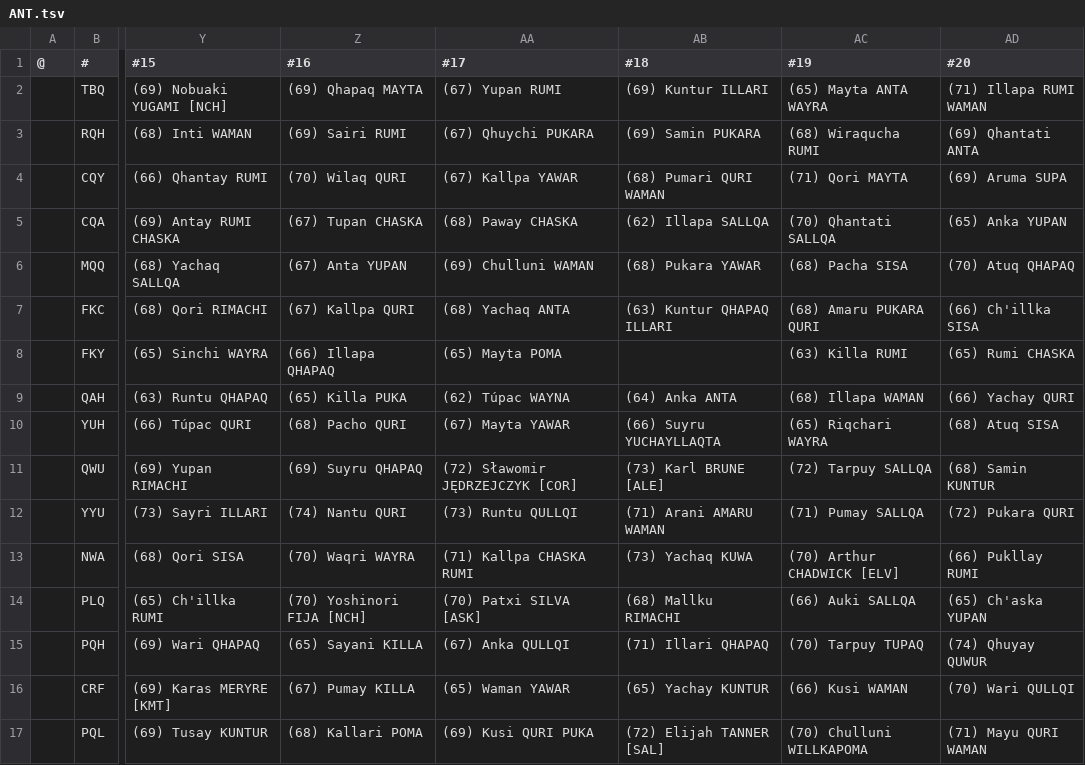
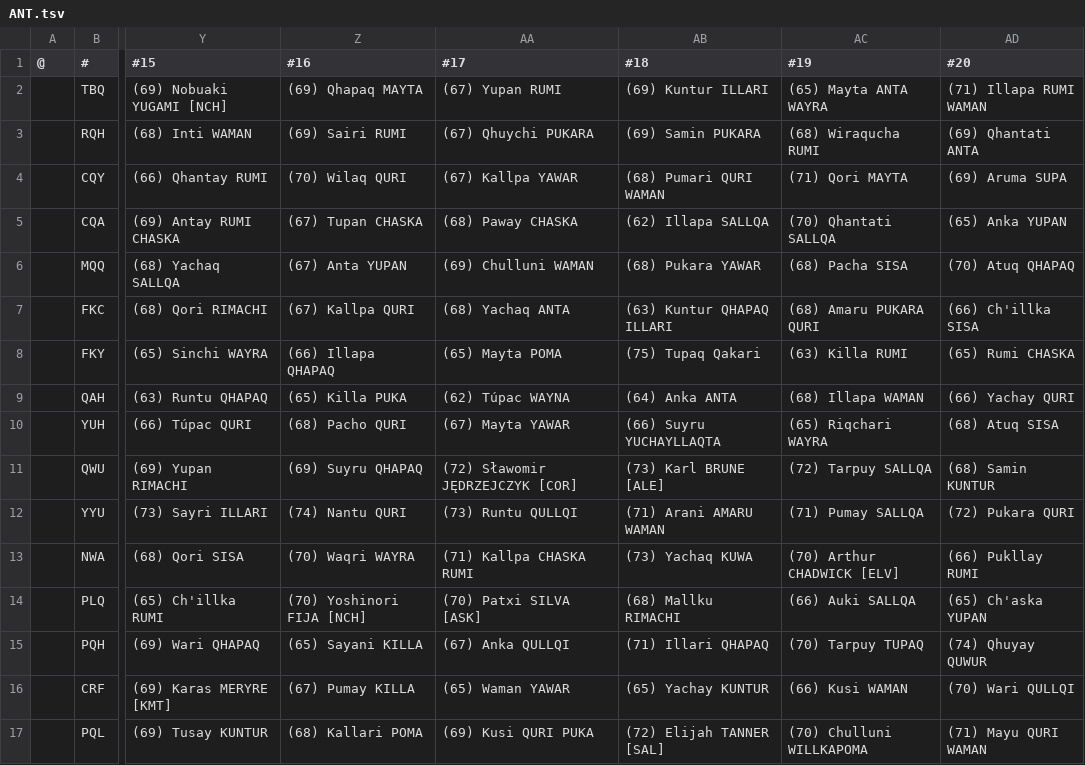
Before and after one commit to auroruse/avium-football-engine, a TSV file: src/presets/ANT.tsv, drawn as a sheet; only a part is shown, gaps mark what is left out; the diff names each change by its address in the sheet, - before the commit and + after, or states it on an @@ line.

```diff
--- a/src/presets/ANT.tsv
+++ b/src/presets/ANT.tsv
-AB8 (#18): (empty)
+AB8 (#18): (75) Tupaq Qakari
```
Also changed, not shown: 4 other files.
